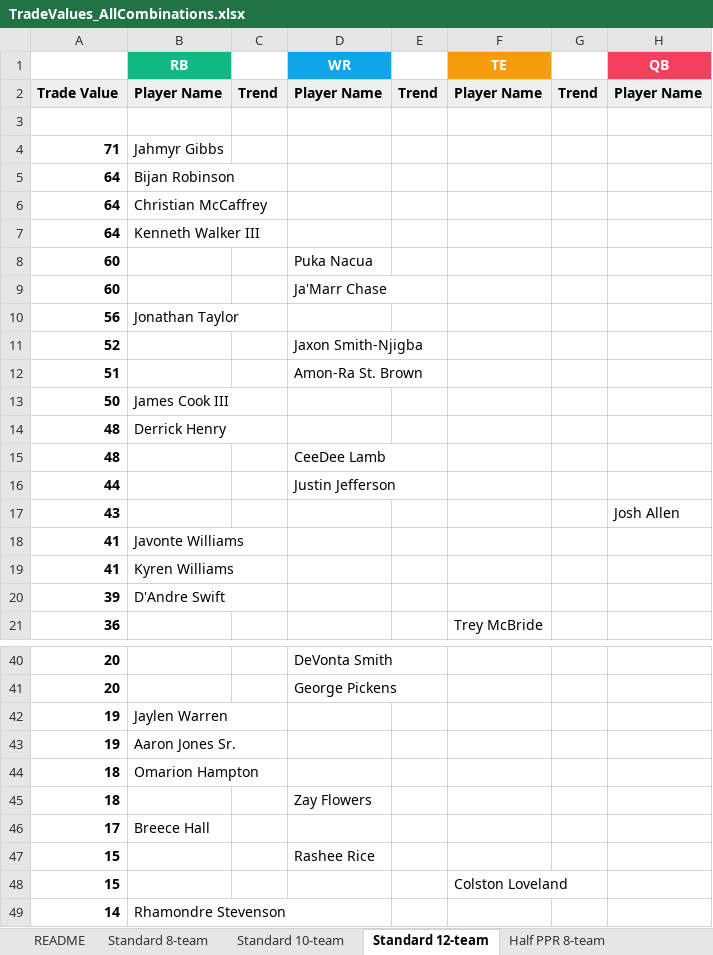
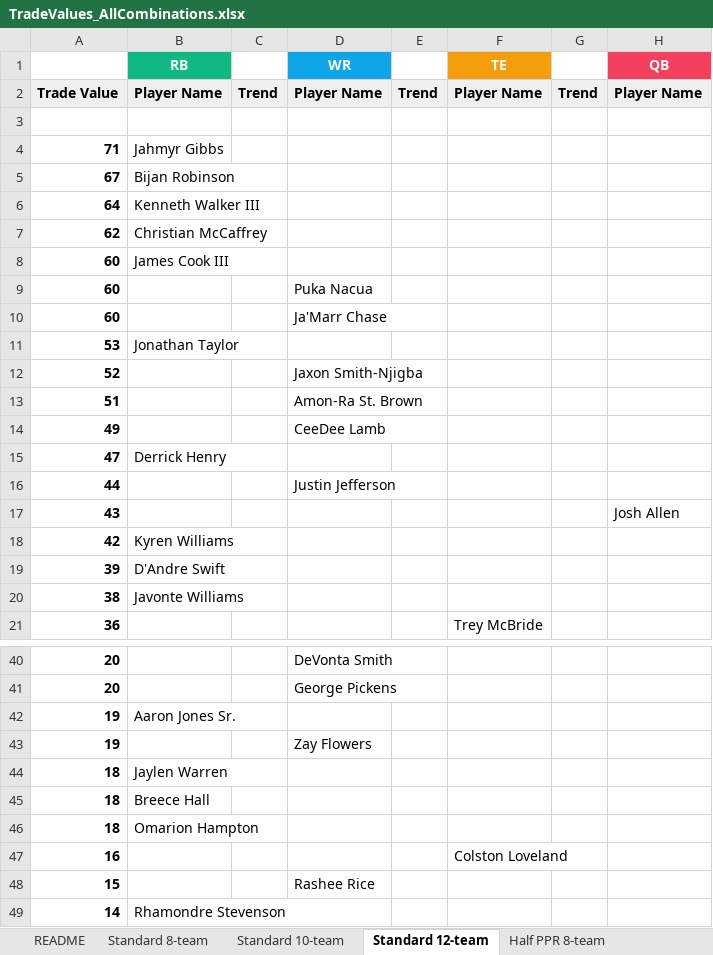
Before and after one commit to seoularpro/OddsVis, an Excel workbook: TradeValueSheets/TradeValues_AllCombinations.xlsx, sheet Standard 12-team, drawn as a sheet; only a part is shown, gaps mark what is left out; values as stored, in another font and other column widths than the file's, no borders; removed rows and columns are numbered as before the commit, all else as after; the diff covers the shown part only; the diff names each change by its address in the sheet, - before the commit and + after, or states it on an @@ line.

```diff
--- a/TradeValueSheets/TradeValues_AllCombinations.xlsx (sheet Standard 12-team)
+++ b/TradeValueSheets/TradeValues_AllCombinations.xlsx (sheet Standard 12-team)
-A5: 64
+A5: 67
-row 6: 64 | Christian McCaffrey
+row 7: 62 | Christian McCaffrey
+row 8: 60 | James Cook III
-A11: 56
+A11: 53
-row 13: 50 | James Cook III
-row 14: 48 | Derrick Henry
-A14: 48
+A14: 49
+row 15: 47 | Derrick Henry
-row 18: 41 | Javonte Williams
-A18: 41
+A18: 42
+row 20: 38 | Javonte Williams
-row 42: 19 | Jaylen Warren
+row 43: 19 |  |  | Zay Flowers
+row 44: 18 | Jaylen Warren
+row 45: 18 | Breece Hall
-row 45: 18 |  |  | Zay Flowers
-row 46: 17 | Breece Hall
+row 47: 16 |  |  |  |  | Colston Loveland
-row 48: 15 |  |  |  |  | Colston Loveland
```
Also changed, not shown: 6 added rows, 6 removed rows and 1 edited cell elsewhere in this sheet, sheet Standard 10-team, sheet Full PPR 10-team, sheet Full PPR 8-team, sheet Full PPR 12-team, sheet Standard 8-team, sheet Half PPR 10-team, 2 more sheets, TradeValueSheets/TradeValues_FullPPR_12team.xlsx, TradeValueSheets/TradeValues_HalfPPR_10team.xlsx, 18 other files.
